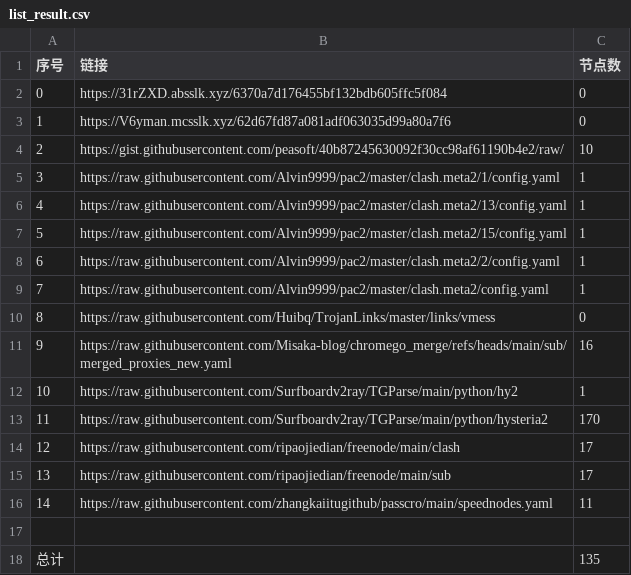
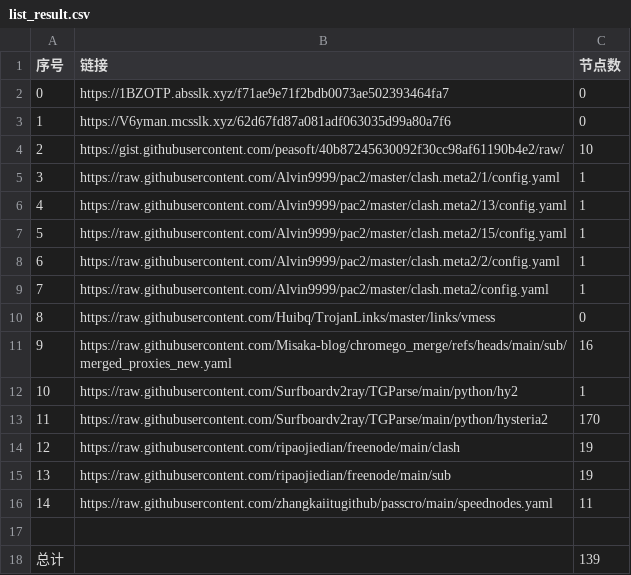
Before and after one commit to sdxinm/NoMoreWalls, a CSV file: list_result.csv, drawn as a sheet.

```diff
--- a/list_result.csv
+++ b/list_result.csv
@@ -1,3 +1,3 @@
 序号,链接,节点数
-0,https://31rZXD.absslk.xyz/6370a7d176455bf132bdb605ffc5f084,0
+0,https://1BZOTP.absslk.xyz/f71ae9e71f2bdb0073ae502393464fa7,0
 1,https://V6yman.mcsslk.xyz/62d67fd87a081adf063035d99a80a7f6,0
@@ -13,6 +13,6 @@
 11,https://raw.githubusercontent.com/Surfboardv2ray/TGParse/main/python/hysteria2,170
-12,https://raw.githubusercontent.com/ripaojiedian/freenode/main/clash,17
-13,https://raw.githubusercontent.com/ripaojiedian/freenode/main/sub,17
+12,https://raw.githubusercontent.com/ripaojiedian/freenode/main/clash,19
+13,https://raw.githubusercontent.com/ripaojiedian/freenode/main/sub,19
 14,https://raw.githubusercontent.com/zhangkaiitugithub/passcro/main/speednodes.yaml,11
 
-总计,,135
+总计,,139
```
Also changed, not shown: 17 other files.
